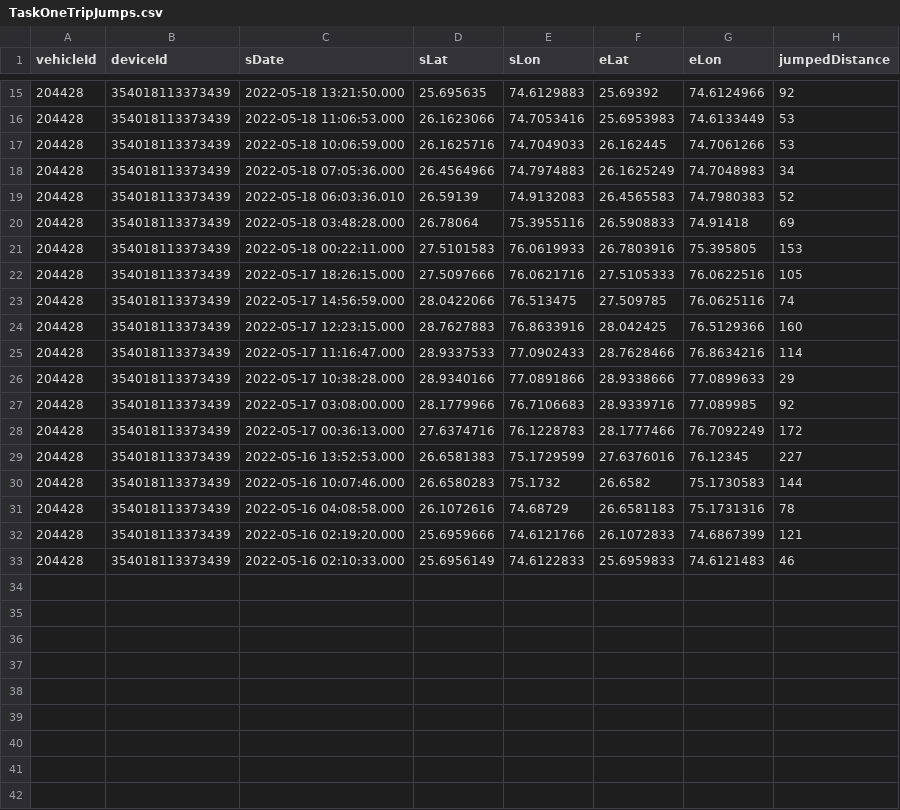
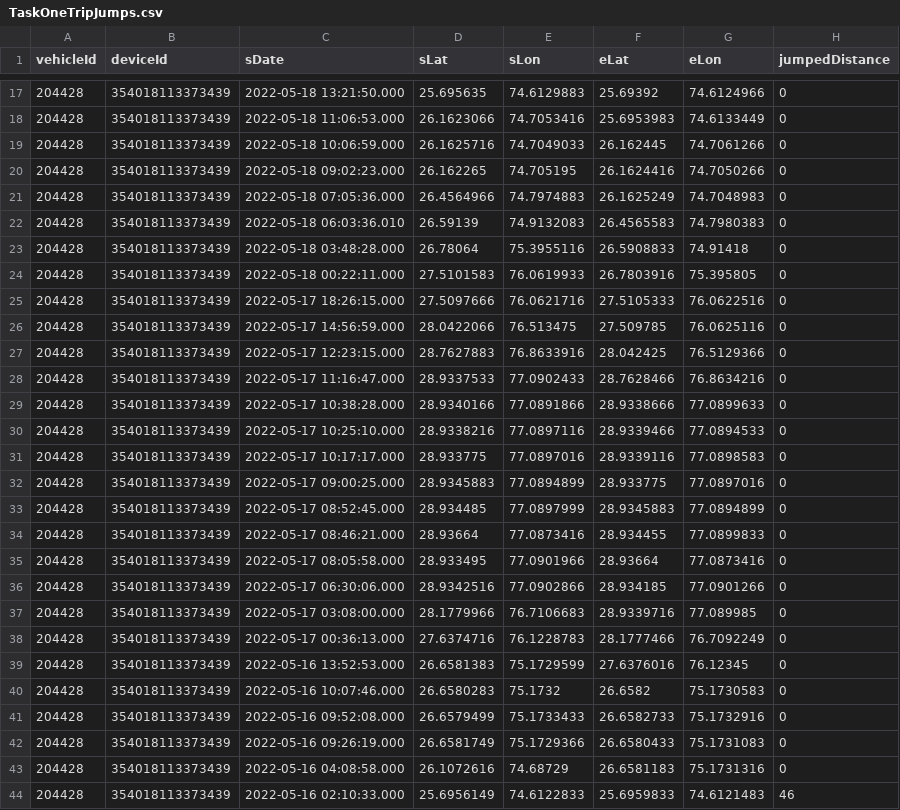
Before and after one commit to charan2000/Java-Projects, a CSV file: TaskOneTripsAnalytics/src/TaskOneTripJumps.csv, drawn as a sheet; only a part is shown, gaps mark what is left out; the diff covers the shown part only.

```diff
--- a/TaskOneTripsAnalytics/src/TaskOneTripJumps.csv
+++ b/TaskOneTripsAnalytics/src/TaskOneTripJumps.csv
@@ -15,19 +17,28 @@ vehicleId,deviceId,sDate,sLat,sLon,eLat,eLon,jumpedDistance
-204428,354018113373439,2022-05-18 13:21:50.000,25.695635,74.6129883,25.69392,74.6124966,92
-204428,354018113373439,2022-05-18 11:06:53.000,26.1623066,74.7053416,25.6953983,74.6133449,53
-204428,354018113373439,2022-05-18 10:06:59.000,26.1625716,74.7049033,26.162445,74.7061266,53
-204428,354018113373439,2022-05-18 07:05:36.000,26.4564966,74.7974883,26.1625249,74.7048983,34
-204428,354018113373439,2022-05-18 06:03:36.010,26.59139,74.9132083,26.4565583,74.7980383,52
-204428,354018113373439,2022-05-18 03:48:28.000,26.78064,75.3955116,26.5908833,74.91418,69
-204428,354018113373439,2022-05-18 00:22:11.000,27.5101583,76.0619933,26.7803916,75.395805,153
-204428,354018113373439,2022-05-17 18:26:15.000,27.5097666,76.0621716,27.5105333,76.0622516,105
-204428,354018113373439,2022-05-17 14:56:59.000,28.0422066,76.513475,27.509785,76.0625116,74
-204428,354018113373439,2022-05-17 12:23:15.000,28.7627883,76.8633916,28.042425,76.5129366,160
-204428,354018113373439,2022-05-17 11:16:47.000,28.9337533,77.0902433,28.7628466,76.8634216,114
-204428,354018113373439,2022-05-17 10:38:28.000,28.9340166,77.0891866,28.9338666,77.0899633,29
-204428,354018113373439,2022-05-17 03:08:00.000,28.1779966,76.7106683,28.9339716,77.089985,92
-204428,354018113373439,2022-05-17 00:36:13.000,27.6374716,76.1228783,28.1777466,76.7092249,172
-204428,354018113373439,2022-05-16 13:52:53.000,26.6581383,75.1729599,27.6376016,76.12345,227
-204428,354018113373439,2022-05-16 10:07:46.000,26.6580283,75.1732,26.6582,75.1730583,144
-204428,354018113373439,2022-05-16 04:08:58.000,26.1072616,74.68729,26.6581183,75.1731316,78
-204428,354018113373439,2022-05-16 02:19:20.000,25.6959666,74.6121766,26.1072833,74.6867399,121
+204428,354018113373439,2022-05-18 13:21:50.000,25.695635,74.6129883,25.69392,74.6124966,0
+204428,354018113373439,2022-05-18 11:06:53.000,26.1623066,74.7053416,25.6953983,74.6133449,0
+204428,354018113373439,2022-05-18 10:06:59.000,26.1625716,74.7049033,26.162445,74.7061266,0
+204428,354018113373439,2022-05-18 09:02:23.000,26.162265,74.705195,26.1624416,74.7050266,0
+204428,354018113373439,2022-05-18 07:05:36.000,26.4564966,74.7974883,26.1625249,74.7048983,0
+204428,354018113373439,2022-05-18 06:03:36.010,26.59139,74.9132083,26.4565583,74.7980383,0
+204428,354018113373439,2022-05-18 03:48:28.000,26.78064,75.3955116,26.5908833,74.91418,0
+204428,354018113373439,2022-05-18 00:22:11.000,27.5101583,76.0619933,26.7803916,75.395805,0
+204428,354018113373439,2022-05-17 18:26:15.000,27.5097666,76.0621716,27.5105333,76.0622516,0
+204428,354018113373439,2022-05-17 14:56:59.000,28.0422066,76.513475,27.509785,76.0625116,0
+204428,354018113373439,2022-05-17 12:23:15.000,28.7627883,76.8633916,28.042425,76.5129366,0
+204428,354018113373439,2022-05-17 11:16:47.000,28.9337533,77.0902433,28.7628466,76.8634216,0
+204428,354018113373439,2022-05-17 10:38:28.000,28.9340166,77.0891866,28.9338666,77.0899633,0
+204428,354018113373439,2022-05-17 10:25:10.000,28.9338216,77.0897116,28.9339466,77.0894533,0
+204428,354018113373439,2022-05-17 10:17:17.000,28.933775,77.0897016,28.9339116,77.0898583,0
+204428,354018113373439,2022-05-17 09:00:25.000,28.9345883,77.0894899,28.933775,77.0897016,0
+204428,354018113373439,2022-05-17 08:52:45.000,28.934485,77.0897999,28.9345883,77.0894899,0
+204428,354018113373439,2022-05-17 08:46:21.000,28.93664,77.0873416,28.934455,77.0899833,0
+204428,354018113373439,2022-05-17 08:05:58.000,28.933495,77.0901966,28.93664,77.0873416,0
+204428,354018113373439,2022-05-17 06:30:06.000,28.9342516,77.0902866,28.934185,77.0901266,0
+204428,354018113373439,2022-05-17 03:08:00.000,28.1779966,76.7106683,28.9339716,77.089985,0
+204428,354018113373439,2022-05-17 00:36:13.000,27.6374716,76.1228783,28.1777466,76.7092249,0
+204428,354018113373439,2022-05-16 13:52:53.000,26.6581383,75.1729599,27.6376016,76.12345,0
+204428,354018113373439,2022-05-16 10:07:46.000,26.6580283,75.1732,26.6582,75.1730583,0
+204428,354018113373439,2022-05-16 09:52:08.000,26.6579499,75.1733433,26.6582733,75.1732916,0
+204428,354018113373439,2022-05-16 09:26:19.000,26.6581749,75.1729366,26.6580433,75.1731083,0
+204428,354018113373439,2022-05-16 04:08:58.000,26.1072616,74.68729,26.6581183,75.1731316,0
 204428,354018113373439,2022-05-16 02:10:33.000,25.6956149,74.6122833,25.6959833,74.6121483,46
```
Also changed, not shown: 2 added rows and 13 edited cells elsewhere in this file, TaskOneTripsAnalytics/src/trips_view.csv, 1 other file.
